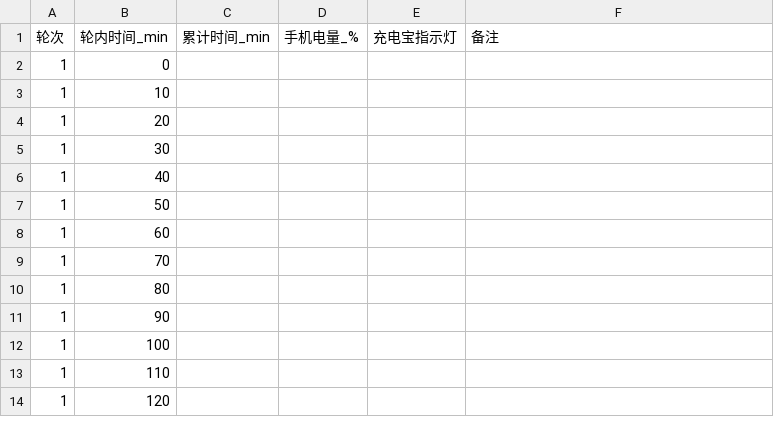
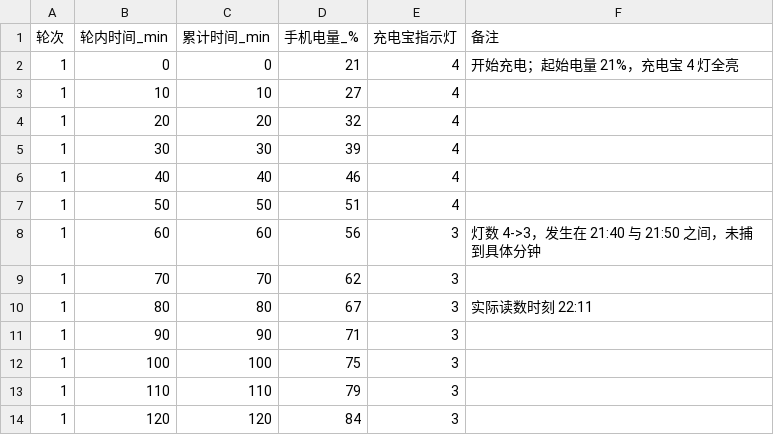
Before and after one commit to XiaoJiao-07/ICEC-2026-0142-ChenXi, a CSV file: 01-Field-Discovery/课题07-充电宝标称容量与转换效率核验/raw_data/run2_测量记录表.csv, drawn as a sheet; only a part is shown; the diff covers the shown part only.

```diff
--- a/01-Field-Discovery/课题07-充电宝标称容量与转换效率核验/raw_data/run2_测量记录表.csv
+++ b/01-Field-Discovery/课题07-充电宝标称容量与转换效率核验/raw_data/run2_测量记录表.csv
@@ -1,14 +1,14 @@
 轮次,轮内时间_min,累计时间_min,手机电量_%,充电宝指示灯,备注
-1,0,,,,
-1,10,,,,
-1,20,,,,
-1,30,,,,
-1,40,,,,
-1,50,,,,
-1,60,,,,
-1,70,,,,
-1,80,,,,
-1,90,,,,
-1,100,,,,
-1,110,,,,
-1,120,,,,
+1,0,0,21,4,开始充电；起始电量 21%，充电宝 4 灯全亮
+1,10,10,27,4,
+1,20,20,32,4,
+1,30,30,39,4,
+1,40,40,46,4,
+1,50,50,51,4,
+1,60,60,56,3,灯数 4->3，发生在 21:40 与 21:50 之间，未捕到具体分钟
+1,70,70,62,3,
+1,80,80,67,3,实际读数时刻 22:11
+1,90,90,71,3,
+1,100,100,75,3,
+1,110,110,79,3,
+1,120,120,84,3,
```
Also changed, not shown: 2 added rows, 30 removed rows and 66 edited cells elsewhere in this file, 9 other files.
